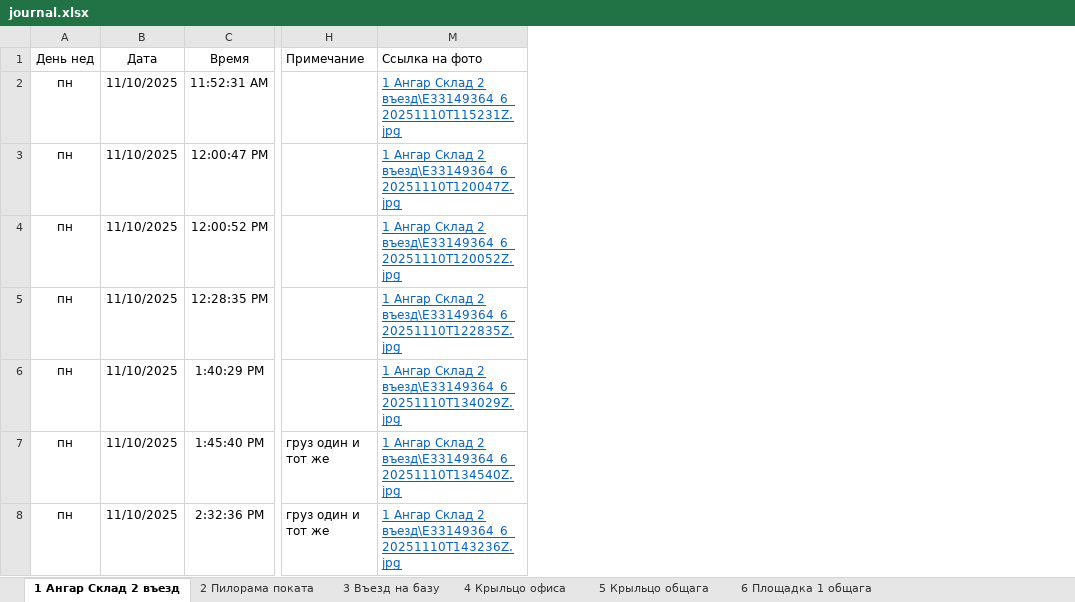
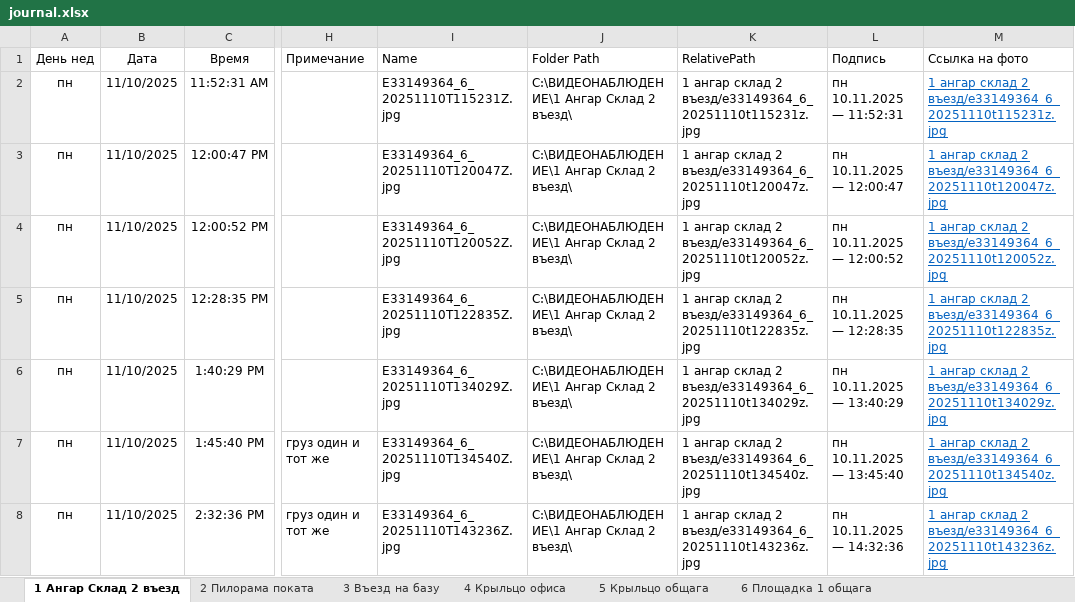
Before and after one commit to lartar02-cloud/asddd, an Excel workbook: journal.xlsx, sheet 1 Ангар Склад 2 въезд, drawn as a sheet; only a part is shown, gaps mark what is left out; values as stored, in another font and other column widths than the file's, no borders; conditional formats and table styles not drawn; the diff covers the shown part only; the diff names each change by its address in the sheet, - before the commit and + after, or states it on an @@ line.

Commit message:
Update journal.xlsx

```diff
--- a/journal.xlsx (sheet 1 Ангар Склад 2 въезд)
+++ b/journal.xlsx (sheet 1 Ангар Склад 2 въезд)
@@ column I (Name) unhidden, rows 2-8: E33149364_6_20251110T115231Z.jpg | E33149364_6_20251110T120047Z.jpg | E33149364_6_20251110T120052Z.jpg | E33149364_6_20251110T122835Z.jpg | E33149364_6_20251110T134029Z.jpg | E33149364_6_20251110T134540Z.jpg | E33149364_6_20251110T143236Z.jpg @@
@@ column J (Folder Path) unhidden, rows 2-8: all C:\ВИДЕОНАБЛЮДЕНИЕ\1 Ангар Склад 2 въезд\ @@
@@ column K (RelativePath) unhidden, rows 2-8: 1 ангар склад 2 въезд/e33149364_6_20251110t115231z.jpg | 1 ангар склад 2 въезд/e33149364_6_20251110t120047z.jpg | 1 ангар склад 2 въезд/e33149364_6_20251110t120052z.jpg | 1 ангар склад 2 въезд/e33149364_6_20251110t122835z.jpg | 1 ангар склад 2 въезд/e33149364_6_20251110t134029z.jpg | 1 ангар склад 2 въезд/e33149364_6_20251110t134540z.jpg | 1 ангар склад 2 въезд/e33149364_6_20251110t143236z.jpg @@
@@ column L (Подпись) unhidden, rows 2-8: пн 10.11.2025 — 11:52:31 | пн 10.11.2025 — 12:00:47 | пн 10.11.2025 — 12:00:52 | пн 10.11.2025 — 12:28:35 | пн 10.11.2025 — 13:40:29 | пн 10.11.2025 — 13:45:40 | пн 10.11.2025 — 14:32:36 @@
-M2 (Ссылка на фото): 1 Ангар Склад 2 въезд\E33149364_6_20251110T115231Z.jpg
+M2 (Ссылка на фото): 1 ангар склад 2 въезд/e33149364_6_20251110t115231z.jpg
-M3 (Ссылка на фото): 1 Ангар Склад 2 въезд\E33149364_6_20251110T120047Z.jpg
+M3 (Ссылка на фото): 1 ангар склад 2 въезд/e33149364_6_20251110t120047z.jpg
-M4 (Ссылка на фото): 1 Ангар Склад 2 въезд\E33149364_6_20251110T120052Z.jpg
+M4 (Ссылка на фото): 1 ангар склад 2 въезд/e33149364_6_20251110t120052z.jpg
-M5 (Ссылка на фото): 1 Ангар Склад 2 въезд\E33149364_6_20251110T122835Z.jpg
+M5 (Ссылка на фото): 1 ангар склад 2 въезд/e33149364_6_20251110t122835z.jpg
-M6 (Ссылка на фото): 1 Ангар Склад 2 въезд\E33149364_6_20251110T134029Z.jpg
+M6 (Ссылка на фото): 1 ангар склад 2 въезд/e33149364_6_20251110t134029z.jpg
-M7 (Ссылка на фото): 1 Ангар Склад 2 въезд\E33149364_6_20251110T134540Z.jpg
+M7 (Ссылка на фото): 1 ангар склад 2 въезд/e33149364_6_20251110t134540z.jpg
-M8 (Ссылка на фото): 1 Ангар Склад 2 въезд\E33149364_6_20251110T143236Z.jpg
+M8 (Ссылка на фото): 1 ангар склад 2 въезд/e33149364_6_20251110t143236z.jpg
```
Also changed, not shown: 96 edited cells elsewhere in this sheet, hidden cells.
